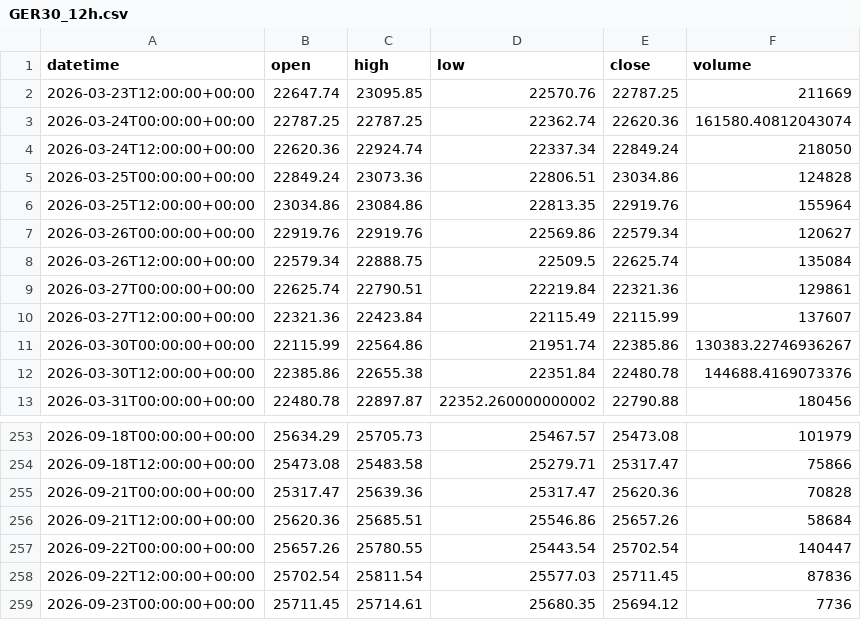
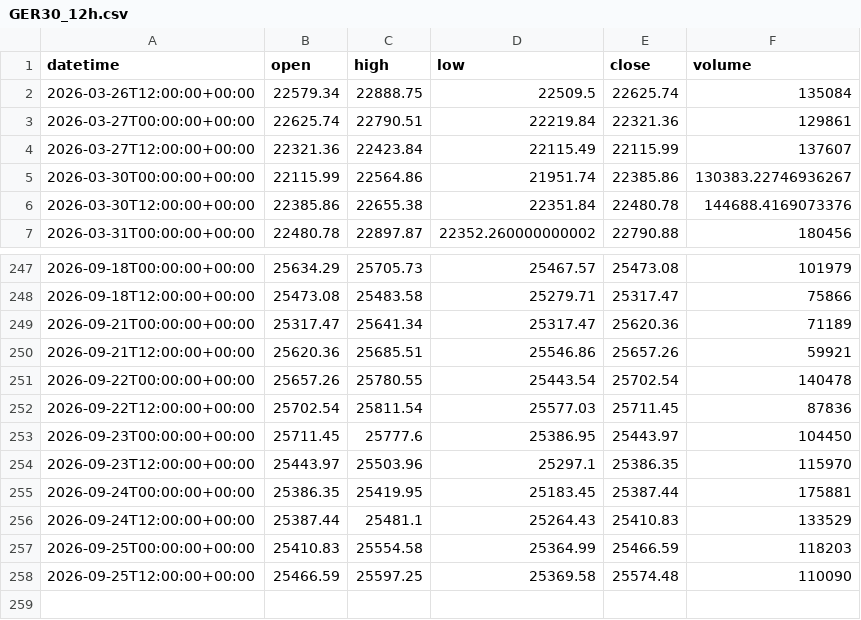
Before and after one commit to getdata-finance/ger30-12h-ohlcv-index-historical-data, a CSV file: GER30_12h.csv, drawn as a sheet; only a part is shown, gaps mark what is left out.

```diff
--- a/GER30_12h.csv
+++ b/GER30_12h.csv
@@ -1,8 +1,2 @@
 datetime,open,high,low,close,volume
-2026-03-23T12:00:00+00:00,22647.74,23095.85,22570.76,22787.25,211669
-2026-03-24T00:00:00+00:00,22787.25,22787.25,22362.74,22620.36,161580.40812043074
-2026-03-24T12:00:00+00:00,22620.36,22924.74,22337.34,22849.24,218050
-2026-03-25T00:00:00+00:00,22849.24,23073.36,22806.51,23034.86,124828
-2026-03-25T12:00:00+00:00,23034.86,23084.86,22813.35,22919.76,155964
-2026-03-26T00:00:00+00:00,22919.76,22919.76,22569.86,22579.34,120627
 2026-03-26T12:00:00+00:00,22579.34,22888.75,22509.5,22625.74,135084
@@ -254,6 +248,11 @@ datetime,open,high,low,close,volume
 2026-09-18T12:00:00+00:00,25473.08,25483.58,25279.71,25317.47,75866
-2026-09-21T00:00:00+00:00,25317.47,25639.36,25317.47,25620.36,70828
-2026-09-21T12:00:00+00:00,25620.36,25685.51,25546.86,25657.26,58684
-2026-09-22T00:00:00+00:00,25657.26,25780.55,25443.54,25702.54,140447
+2026-09-21T00:00:00+00:00,25317.47,25641.34,25317.47,25620.36,71189
+2026-09-21T12:00:00+00:00,25620.36,25685.51,25546.86,25657.26,59921
+2026-09-22T00:00:00+00:00,25657.26,25780.55,25443.54,25702.54,140478
 2026-09-22T12:00:00+00:00,25702.54,25811.54,25577.03,25711.45,87836
-2026-09-23T00:00:00+00:00,25711.45,25714.61,25680.35,25694.12,7736
+2026-09-23T00:00:00+00:00,25711.45,25777.6,25386.95,25443.97,104450
+2026-09-23T12:00:00+00:00,25443.97,25503.96,25297.1,25386.35,115970
+2026-09-24T00:00:00+00:00,25386.35,25419.95,25183.45,25387.44,175881
+2026-09-24T12:00:00+00:00,25387.44,25481.1,25264.43,25410.83,133529
+2026-09-25T00:00:00+00:00,25410.83,25554.58,25364.99,25466.59,118203
+2026-09-25T12:00:00+00:00,25466.59,25597.25,25369.58,25574.48,110090
```
Also changed, not shown: 1 other file.
